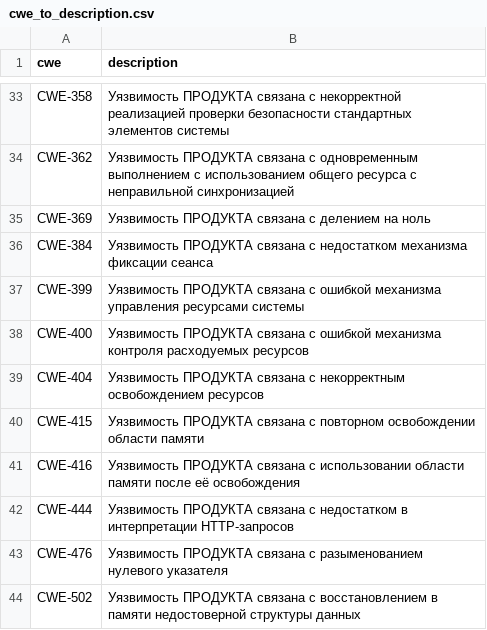
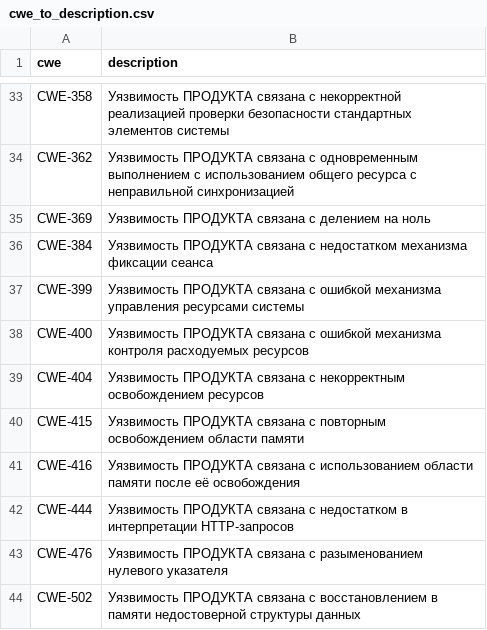
Before and after one commit to OlegKocha/rusbitech-bdu, a CSV file: associations/cwe_to_description.csv, drawn as a sheet; only a part is shown, gaps mark what is left out.

Commit message:
Правка

```diff
--- a/associations/cwe_to_description.csv
+++ b/associations/cwe_to_description.csv
@@ -39,4 +39,4 @@ CWE-400|Уязвимость ПРОДУКТА связана с ошибкой
 CWE-404|Уязвимость ПРОДУКТА связана с некорректным освобождением ресурсов
-CWE-415|Уязвимость ПРОДУКТА связана с повторном освобождении области памяти
-CWE-416|Уязвимость ПРОДУКТА связана с использовании области памяти после её освобождения
+CWE-415|Уязвимость ПРОДУКТА связана с повторным освобождением области памяти
+CWE-416|Уязвимость ПРОДУКТА связана с использованием области памяти после её освобождения
 CWE-444|Уязвимость ПРОДУКТА связана с недостатком в интерпретации HTTP-запросов
```
